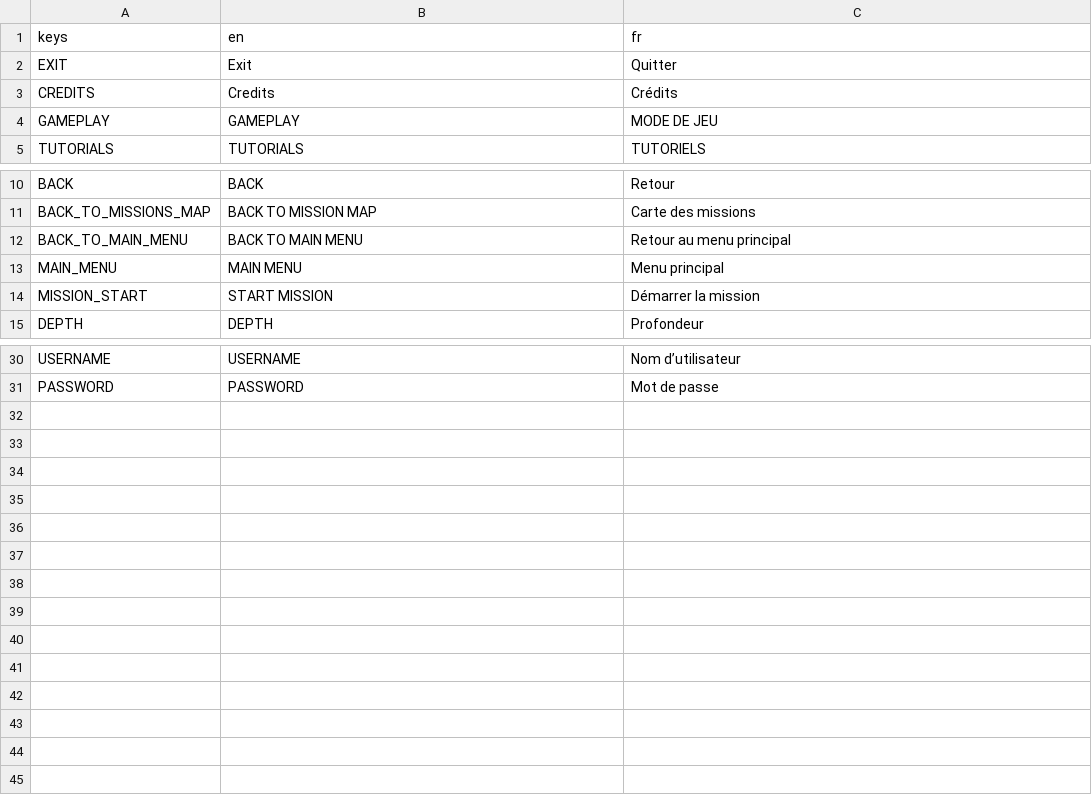
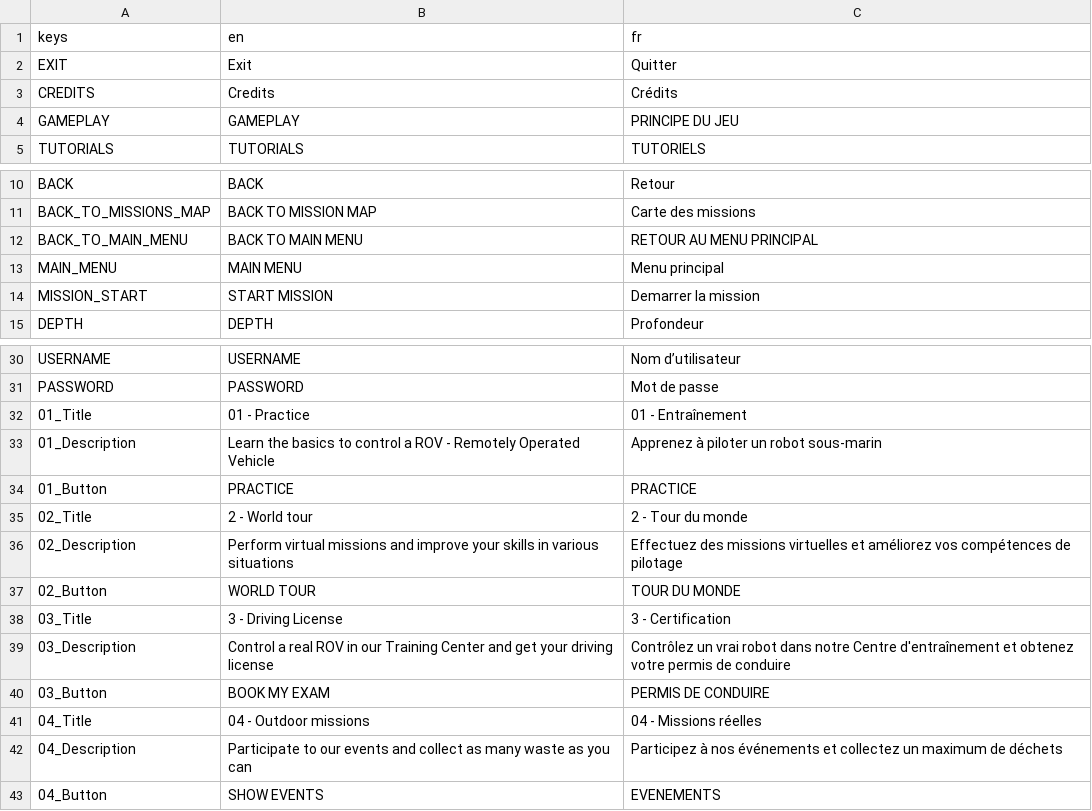
Before and after one commit to enderocean/videogame, a CSV file: assets/translations/ui.csv, drawn as a sheet; only a part is shown, gaps mark what is left out.

```diff
--- a/assets/translations/ui.csv
+++ b/assets/translations/ui.csv
@@ -3,3 +3,3 @@ EXIT,Exit,Quitter
 CREDITS,Credits,Crédits
-GAMEPLAY,GAMEPLAY,MODE DE JEU
+GAMEPLAY,GAMEPLAY,PRINCIPE DU JEU
 TUTORIALS,TUTORIALS,TUTORIELS
@@ -11,5 +11,5 @@ BACK,BACK,Retour
 BACK_TO_MISSIONS_MAP,BACK TO MISSION MAP,Carte des missions
-BACK_TO_MAIN_MENU,BACK TO MAIN MENU,Retour au menu principal
+BACK_TO_MAIN_MENU,BACK TO MAIN MENU,RETOUR AU MENU PRINCIPAL
 MAIN_MENU,MAIN MENU,Menu principal
-MISSION_START,START MISSION,Démarrer la mission
+MISSION_START,START MISSION,Demarrer la mission
 DEPTH,DEPTH,Profondeur
@@ -31 +31,13 @@ USERNAME,USERNAME,Nom d’utilisateur
 PASSWORD,PASSWORD,Mot de passe
+01_Title,01 - Practice,01 - Entraînement
+01_Description,"Learn the basics to control a ROV - Remotely Operated Vehicle","Apprenez à piloter un robot sous-marin"
+01_Button,PRACTICE,PRACTICE
+02_Title,2 - World tour,2 - Tour du monde
+02_Description,Perform virtual missions and improve your skills in various situations,Effectuez des missions virtuelles et améliorez vos compétences de pilotage
+02_Button,WORLD TOUR,TOUR DU MONDE
+03_Title,3 - Driving License,3 - Certification
+03_Description,Control a real ROV in our Training Center and get your driving license,Contrôlez un vrai robot dans notre Centre d'entraînement et obtenez votre permis de conduire
+03_Button,BOOK MY EXAM,PERMIS DE CONDUIRE
+04_Title,04 - Outdoor missions,04 - Missions réelles
+04_Description,"Participate to our events and collect as many waste as you can","Participez à nos événements et collectez un maximum de déchets"
+04_Button,SHOW EVENTS,EVENEMENTS
```
Also changed, not shown: assets/translations/collectibles.csv, assets/translations/objectives.csv, 10 other files.
